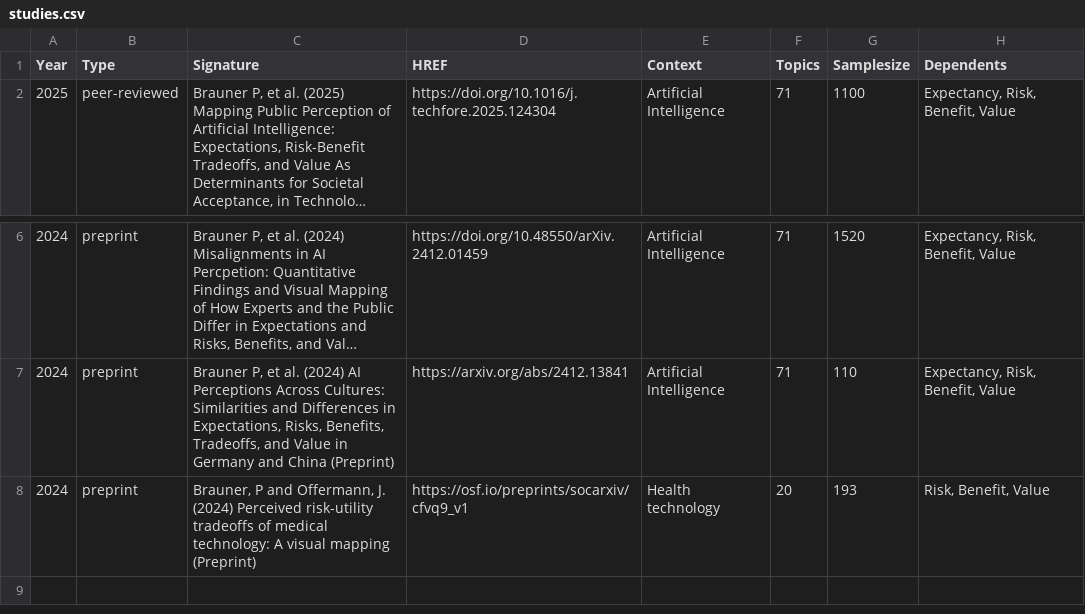
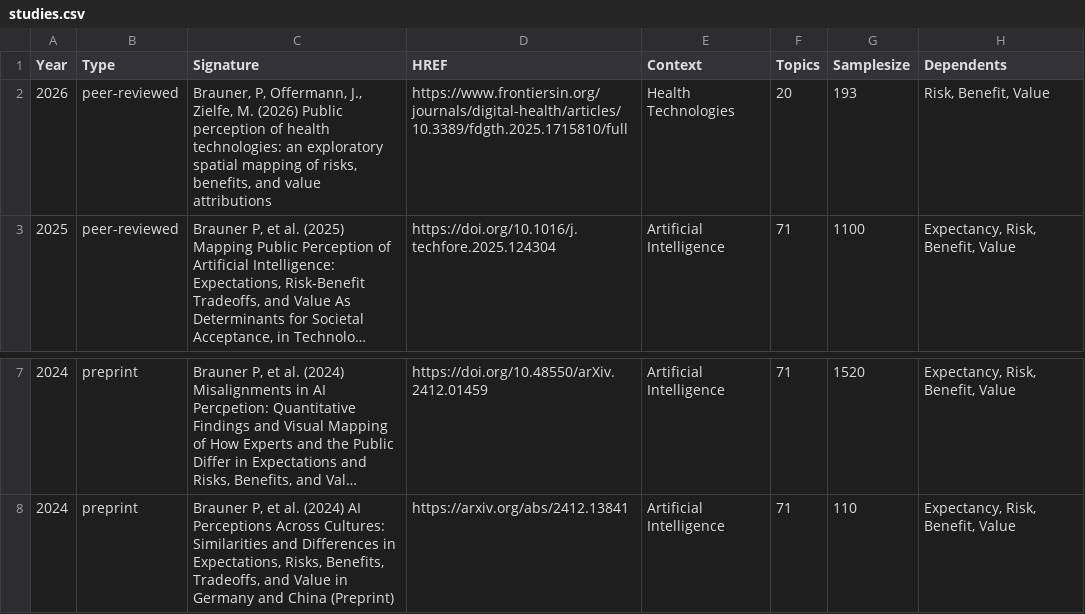
Before and after one commit to braunerphilipp/MappingAcceptance, a CSV file: studies.csv, drawn as a sheet; only a part is shown, gaps mark what is left out; long unchanged cells end in …; removed rows and columns are numbered as before the commit, all else as after; the diff names each change by its address in the sheet, - before the commit and + after, or states it on an @@ line.

```diff
--- a/studies.csv
+++ b/studies.csv
+row 2: 2026 | peer-reviewed | Brauner, P, Offermann, J., Zielfe, M. (2026) Public perception of health technologies: an exploratory spatial mapping of risks, benefits, and value attributions | https://www.frontiersin.org/journals/digital-health/articles/10.3389/fdgth.2025.1715810/full | Health Technologies | 20 | 193 | Risk, Benefit, Value
-row 8: 2024 | preprint | Brauner, P and Offermann, J. (2024) Perceived risk-utility tradeoffs of medical technology: A visual mapping (Preprint) | https://osf.io/preprints/socarxiv/cfvq9_v1 | Health technology | 20 | 193 | Risk, Benefit, Value
```
Also changed, not shown: 32 other files.
